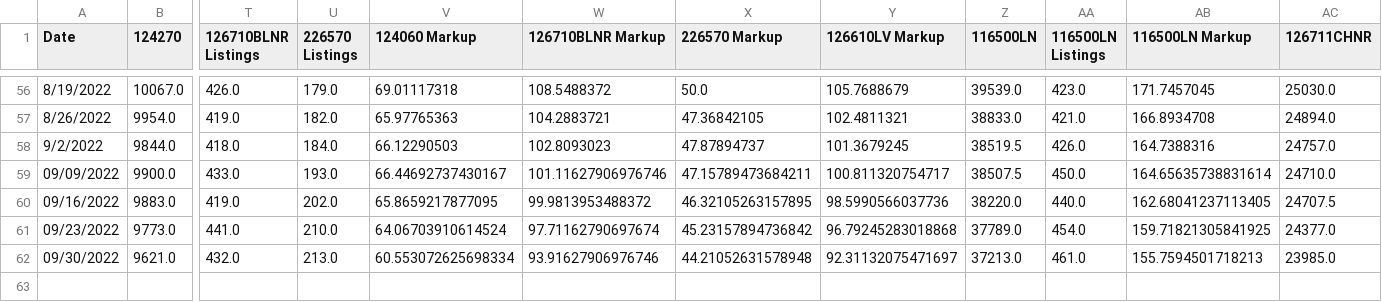
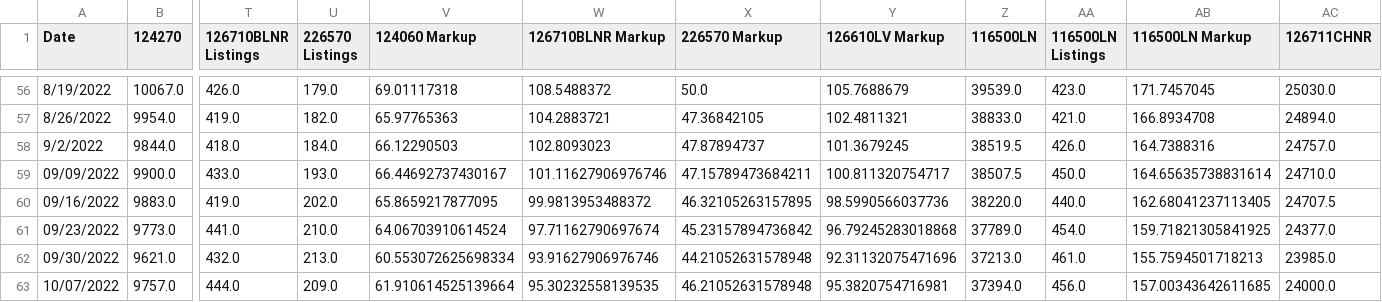
Before and after one commit to bobbypine/Rolex, a CSV file: Prices/Weekly_Median_Prices.csv, drawn as a sheet; only a part is shown, gaps mark what is left out; rows hold the shown columns only; the diff names each change by its address in the sheet, - before the commit and + after, or states it on an @@ line.

Commit message:
Pricing Updates

```diff
--- a/Prices/Weekly_Median_Prices.csv
+++ b/Prices/Weekly_Median_Prices.csv
-Y62 (126610LV Markup): 92.31132075471697
+Y62 (126610LV Markup): 92.31132075471696
+row 63: 10/07/2022 | 9757.0 | 444.0 | 209.0 | 61.910614525139664 | 95.30232558139535 | 46.21052631578948 | 95.3820754716981 | 37394.0 | 456.0 | 157.00343642611685 | 24000.0
```
